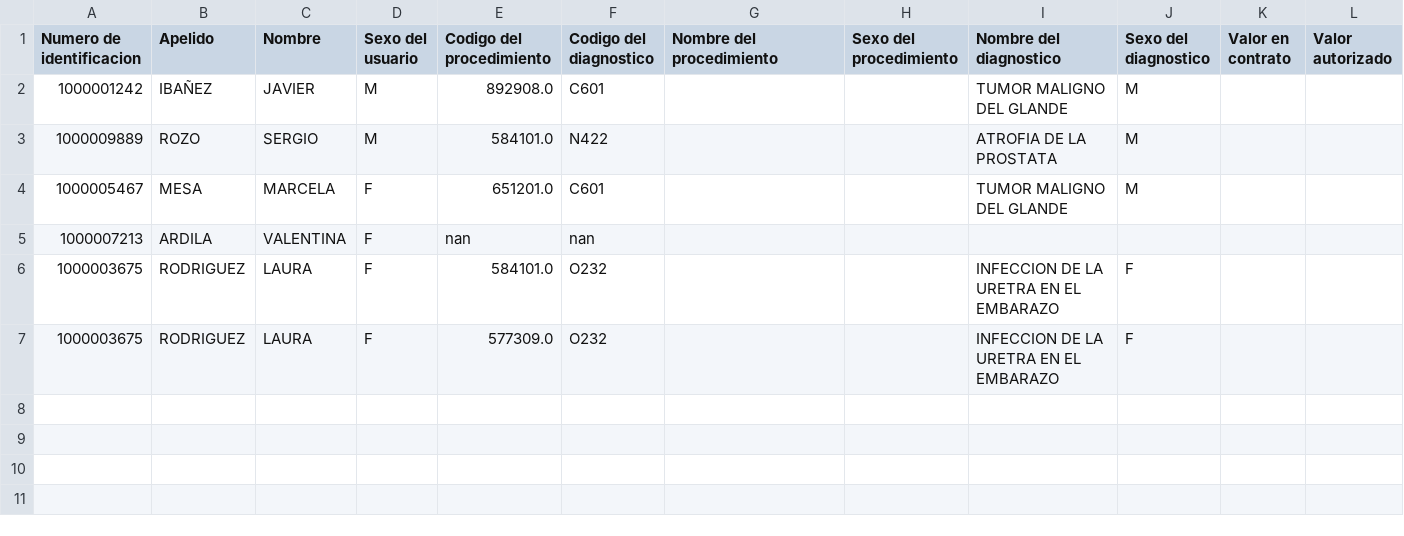
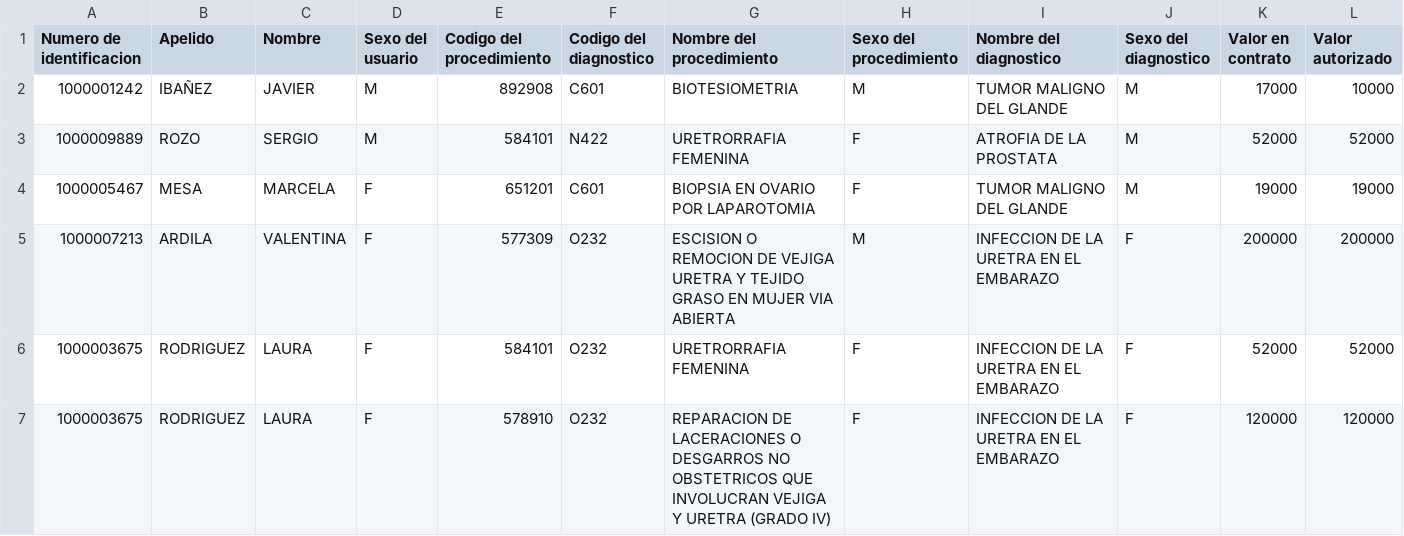
Before and after one commit to javieribanez17/auditAI, a CSV file: data/RESULT.csv, drawn as a sheet.

```diff
--- a/data/RESULT.csv
+++ b/data/RESULT.csv
@@ -1,7 +1,7 @@
 Numero de identificacion,Apelido,Nombre,Sexo del usuario,Codigo del procedimiento,Codigo del diagnostico,Nombre del procedimiento,Sexo del procedimiento,Nombre del diagnostico,Sexo del diagnostico,Valor en contrato,Valor autorizado
-1000001242,IBAÑEZ,JAVIER,M,892908.0,C601,,,TUMOR MALIGNO DEL GLANDE,M,,
-1000009889,ROZO,SERGIO,M,584101.0,N422,,,ATROFIA DE LA PROSTATA,M,,
-1000005467,MESA,MARCELA,F,651201.0,C601,,,TUMOR MALIGNO DEL GLANDE,M,,
-1000007213,ARDILA,VALENTINA,F,nan,nan,,,,,,
-1000003675,RODRIGUEZ,LAURA,F,584101.0,O232,,,INFECCION DE LA URETRA EN EL EMBARAZO,F,,
-1000003675,RODRIGUEZ,LAURA,F,577309.0,O232,,,INFECCION DE LA URETRA EN EL EMBARAZO,F,,
+1000001242,IBAÑEZ,JAVIER,M,892908,C601,BIOTESIOMETRIA,M,TUMOR MALIGNO DEL GLANDE,M,17000,10000
+1000009889,ROZO,SERGIO,M,584101,N422,URETRORRAFIA FEMENINA,F,ATROFIA DE LA PROSTATA,M,52000,52000
+1000005467,MESA,MARCELA,F,651201,C601,BIOPSIA EN OVARIO POR LAPAROTOMIA,F,TUMOR MALIGNO DEL GLANDE,M,19000,19000
+1000007213,ARDILA,VALENTINA,F,577309,O232,ESCISION O REMOCION DE VEJIGA  URETRA Y TEJIDO GRASO EN MUJER VIA ABIERTA,M,INFECCION DE LA URETRA EN EL EMBARAZO,F,200000,200000
+1000003675,RODRIGUEZ,LAURA,F,584101,O232,URETRORRAFIA FEMENINA,F,INFECCION DE LA URETRA EN EL EMBARAZO,F,52000,52000
+1000003675,RODRIGUEZ,LAURA,F,578910,O232,REPARACION DE LACERACIONES O DESGARROS NO OBSTETRICOS QUE INVOLUCRAN VEJIGA Y URETRA (GRADO IV),F,INFECCION DE LA URETRA EN EL EMBARAZO,F,120000,120000
```
Also changed, not shown: data/AP.csv, 6 other files.
